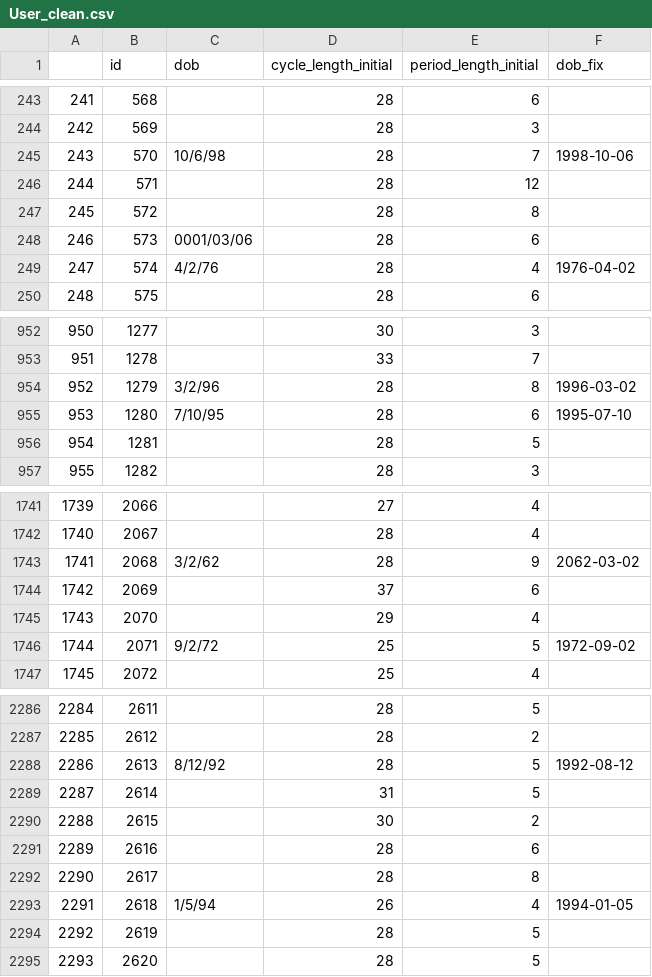
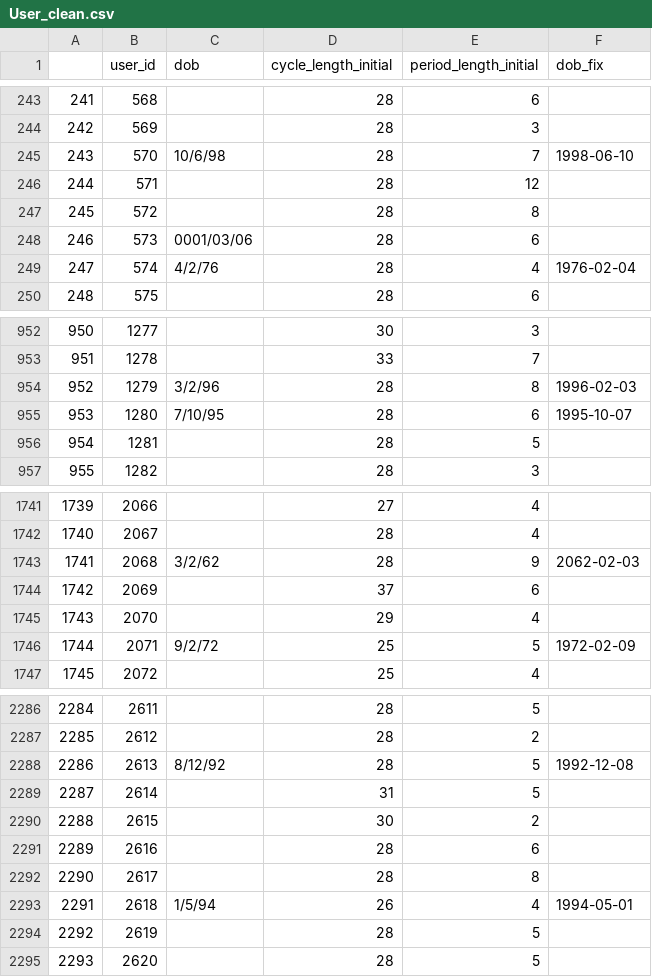
Before and after one commit to zombieprojectako/PhillyAI_Hackathon_SingleSyllable, a CSV file: data_out/User_clean.csv, drawn as a sheet; only a part is shown, gaps mark what is left out; the diff covers the shown part only.

```diff
--- a/data_out/User_clean.csv
+++ b/data_out/User_clean.csv
@@ -1 +1 @@
-,id,dob,cycle_length_initial,period_length_initial,dob_fix
+,user_id,dob,cycle_length_initial,period_length_initial,dob_fix
@@ -244,3 +244,3 @@
 242,569,,28,3,
-243,570,10/6/98,28,7,1998-10-06
+243,570,10/6/98,28,7,1998-06-10
 244,571,,28,12,
@@ -248,3 +248,3 @@
 246,573,0001/03/06,28,6,
-247,574,4/2/76,28,4,1976-04-02
+247,574,4/2/76,28,4,1976-02-04
 248,575,,28,6,
@@ -953,4 +953,4 @@
 951,1278,,33,7,
-952,1279,3/2/96,28,8,1996-03-02
-953,1280,7/10/95,28,6,1995-07-10
+952,1279,3/2/96,28,8,1996-02-03
+953,1280,7/10/95,28,6,1995-10-07
 954,1281,,28,5,
@@ -1742,6 +1742,6 @@
 1740,2067,,28,4,
-1741,2068,3/2/62,28,9,2062-03-02
+1741,2068,3/2/62,28,9,2062-02-03
 1742,2069,,37,6,
 1743,2070,,29,4,
-1744,2071,9/2/72,25,5,1972-09-02
+1744,2071,9/2/72,25,5,1972-02-09
 1745,2072,,25,4,
@@ -2287,3 +2287,3 @@
 2285,2612,,28,2,
-2286,2613,8/12/92,28,5,1992-08-12
+2286,2613,8/12/92,28,5,1992-12-08
 2287,2614,,31,5,
@@ -2292,3 +2292,3 @@
 2290,2617,,28,8,
-2291,2618,1/5/94,26,4,1994-01-05
+2291,2618,1/5/94,26,4,1994-05-01
 2292,2619,,28,5,
```
Also changed, not shown: 138 edited cells elsewhere in this file, 6 other files.
